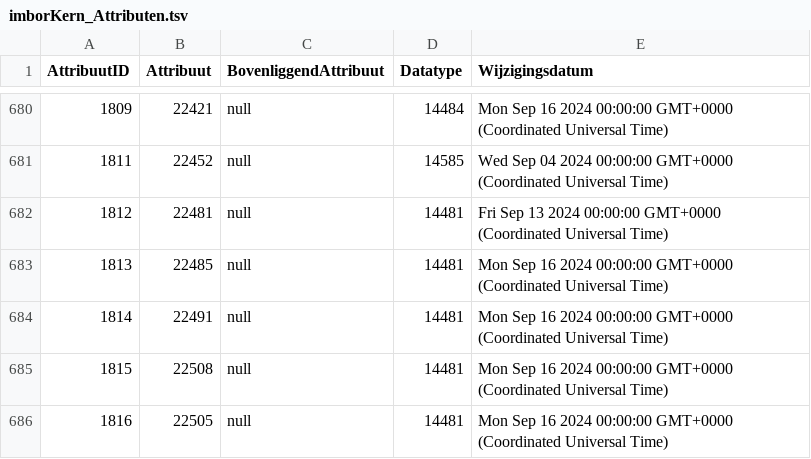
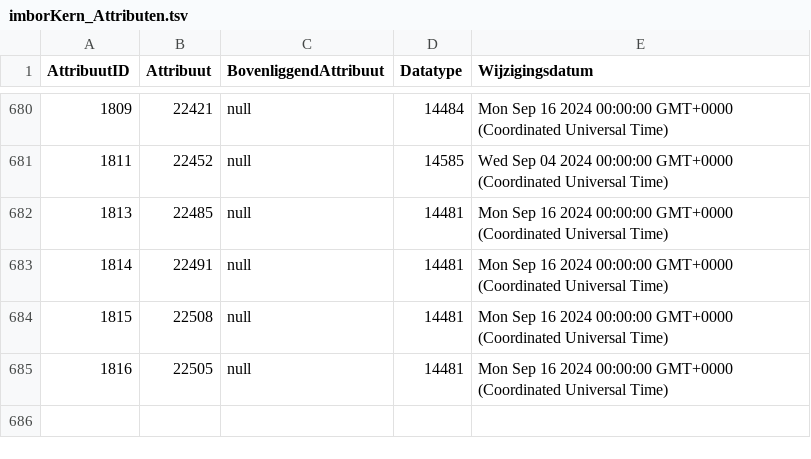
Before and after one commit to Stichting-CROW/imbor-development, a TSV file: data/tsv/imborKern_Attributen.tsv, drawn as a sheet; only a part is shown, gaps mark what is left out; the diff names each change by its address in the sheet, - before the commit and + after, or states it on an @@ line.

```diff
--- a/data/tsv/imborKern_Attributen.tsv
+++ b/data/tsv/imborKern_Attributen.tsv
-row 682: 1812 | 22481 | null | 14481 | Fri Sep 13 2024 00:00:00 GMT+0000 (Coordinated Universal Time)
```
Also changed, not shown: data/tsv/imborKern_EnumeratiesDomeinwaarden.tsv, 1 other file.
